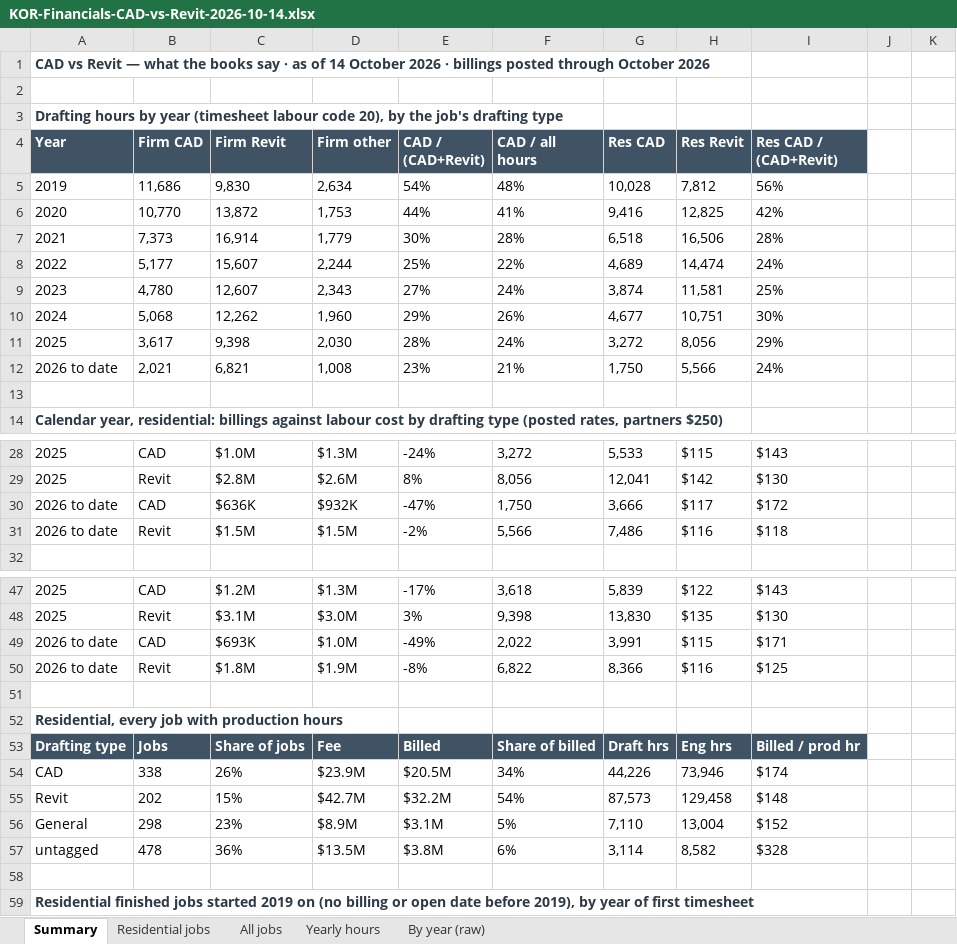
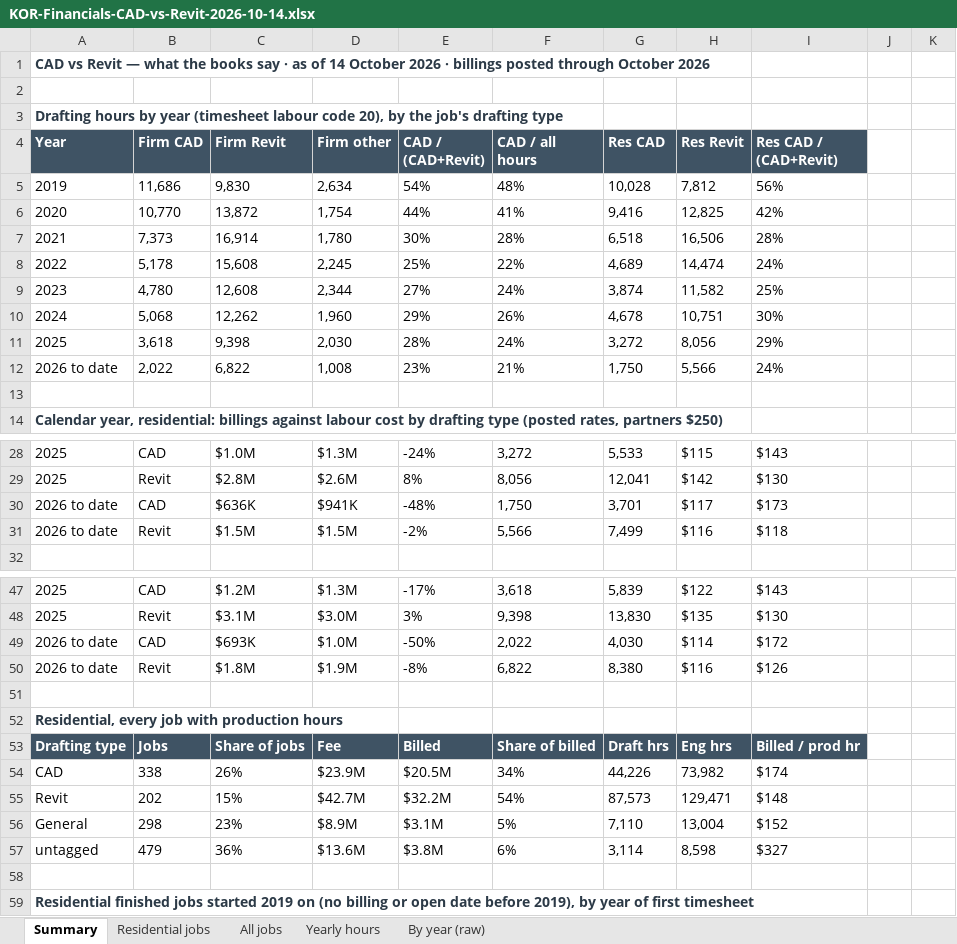
Before and after one commit to ilalonde1/Operations, an Excel workbook: docs/KOR-Financials-CAD-vs-Revit-2026-10-14.xlsx, sheet Summary, drawn as a sheet; only a part is shown, gaps mark what is left out; values as stored, in another font and other column widths than the file's, no borders; the diff covers the shown part only; the diff names each change by its address in the sheet, - before the commit and + after, or states it on an @@ line.

```diff
--- a/docs/KOR-Financials-CAD-vs-Revit-2026-10-14.xlsx (sheet Summary)
+++ b/docs/KOR-Financials-CAD-vs-Revit-2026-10-14.xlsx (sheet Summary)
-D6 (Firm other): 1,753
+D6 (Firm other): 1,754
-D7 (Firm other): 1,779
+D7 (Firm other): 1,780
-B8 (Firm CAD): 5,177
+B8 (Firm CAD): 5,178
-C8 (Firm Revit): 15,607
+C8 (Firm Revit): 15,608
-D8 (Firm other): 2,244
+D8 (Firm other): 2,245
-C9 (Firm Revit): 12,607
+C9 (Firm Revit): 12,608
-D9 (Firm other): 2,343
+D9 (Firm other): 2,344
-H9 (Res Revit): 11,581
+H9 (Res Revit): 11,582
-G10 (Res CAD): 4,677
+G10 (Res CAD): 4,678
-B11 (Firm CAD): 3,617
+B11 (Firm CAD): 3,618
-B12 (Firm CAD): 2,021
+B12 (Firm CAD): 2,022
-C12 (Firm Revit): 6,821
+C12 (Firm Revit): 6,822
-D30 (Firm other): $932K
+D30 (Firm other): $941K
-E30 (CAD / (CAD+Revit)): -47%
+E30 (CAD / (CAD+Revit)): -48%
-G30 (Res CAD): 3,666
+G30 (Res CAD): 3,701
-I30 (Res CAD / (CAD+Revit)): $172
+I30 (Res CAD / (CAD+Revit)): $173
-G31 (Res CAD): 7,486
+G31 (Res CAD): 7,499
-E49 (CAD / (CAD+Revit)): -49%
+E49 (CAD / (CAD+Revit)): -50%
-G49 (Res CAD): 3,991
+G49 (Res CAD): 4,030
-H49 (Res Revit): $115
+H49 (Res Revit): $114
-I49 (Res CAD / (CAD+Revit)): $171
+I49 (Res CAD / (CAD+Revit)): $172
-G50 (Res CAD): 8,366
+G50 (Res CAD): 8,380
-I50 (Res CAD / (CAD+Revit)): $125
+I50 (Res CAD / (CAD+Revit)): $126
-H54 (Res Revit): 73,946
+H54 (Res Revit): 73,982
-H55 (Res Revit): 129,458
+H55 (Res Revit): 129,471
-B57 (Firm CAD): 478
+B57 (Firm CAD): 479
-D57 (Firm other): $13.5M
+D57 (Firm other): $13.6M
-H57 (Res Revit): 8,582
+H57 (Res Revit): 8,598
-I57 (Res CAD / (CAD+Revit)): $328
+I57 (Res CAD / (CAD+Revit)): $327
```
Also changed, not shown: 2 edited cells elsewhere in this sheet, sheet All jobs, sheet Residential jobs, sheet By year (raw), sheet Yearly hours, 13 other files.
